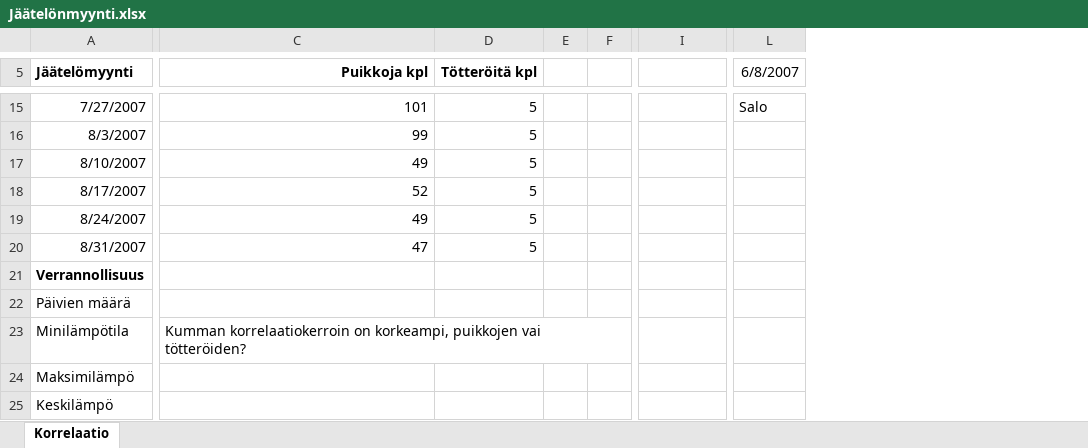
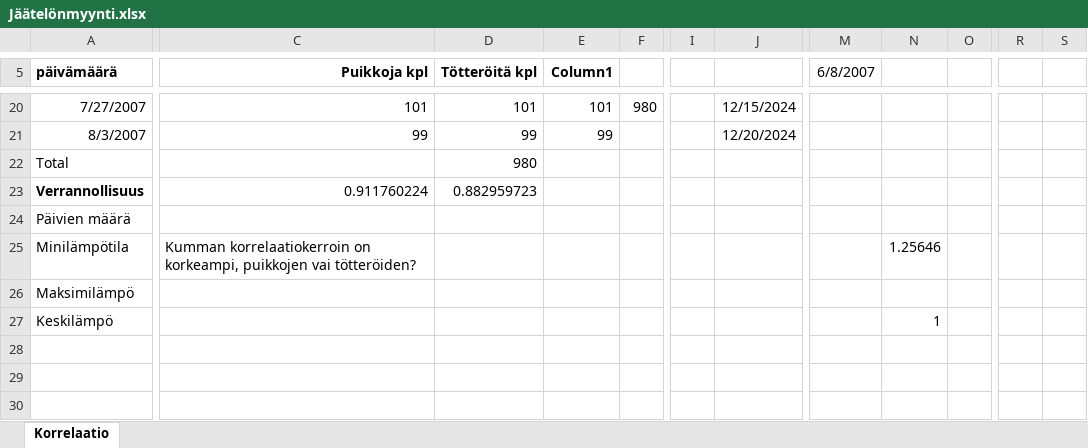
Before and after one commit to studentjannebragge/Excel_Advance, an Excel workbook: Excel_Advance_MetropoliaAMK/Lectures/lecture 3/Jäätelönmyynti.xlsx, sheet Korrelaatio, drawn as a sheet; only a part is shown, gaps mark what is left out; values as stored, in another font and other column widths than the file's, no borders; charts and pictures and conditional formats and table styles not drawn; removed rows and columns are numbered as before the commit, all else as after; rows hold the shown columns only; the diff covers the shown part only; the diff names each change by its address in the sheet, - before the commit and + after, or states it on an @@ line.

```diff
--- a/Excel_Advance_MetropoliaAMK/Lectures/lecture 3/Jäätelönmyynti.xlsx (sheet Korrelaatio)
+++ b/Excel_Advance_MetropoliaAMK/Lectures/lecture 3/Jäätelönmyynti.xlsx (sheet Korrelaatio)
-column E, empty
-column F, empty
+column E (Column1), rows 20-21: 101 | 99
+column F, row 20: 980
+column I, empty
+column N, rows 25-27: 1.25646 |  | 1
+column O, empty
+column R, empty
+column S, empty
-A5: Jäätelömyynti
+A5: päivämäärä
-D20 (Tötteröitä kpl): 5
+D20 (Tötteröitä kpl): 101
-J20: (empty)
+J20: 12/15/2024
-M20 (6/8/2007): Salo
+M20 (6/8/2007): (empty)
-D21 (Tötteröitä kpl): 5
+D21 (Tötteröitä kpl): 99
-J21: (empty)
+J21: 12/20/2024
-row 17: 8/10/2007 | 49 | 5
-row 18: 8/17/2007 | 52 | 5
-row 19: 8/24/2007 | 49 | 5
-row 20: 8/31/2007 | 47 | 5
+row 22: Total |  | 980
-C23 (Puikkoja kpl): (empty)
+C23 (Puikkoja kpl): 0.911760224
-D23 (Tötteröitä kpl): (empty)
+D23 (Tötteröitä kpl): 0.882959723
```
Also changed, not shown: 8 added rows, 3 removed rows, 2 added columns and 8 edited cells elsewhere in this sheet, charts or pictures, 9 other files.
